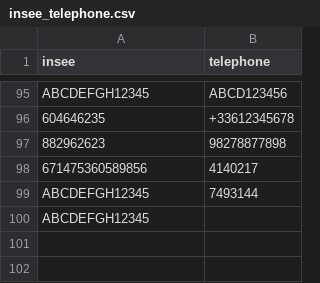
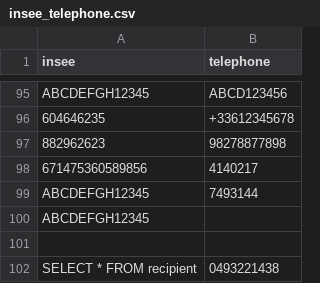
Before and after one commit to Matthieu-Giaccaglia/poisson-soluble, a CSV file: csv_file/insee_telephone.csv, drawn as a sheet; only a part is shown, gaps mark what is left out.

Commit message:
more control on insee and insertion

```diff
--- a/csv_file/insee_telephone.csv
+++ b/csv_file/insee_telephone.csv
@@ -100 +100,3 @@ ABCDEFGH12345;7493144
 ABCDEFGH12345;
+;
+SELECT * FROM recipient;0493221438
```
Also changed, not shown: 2 other files.
